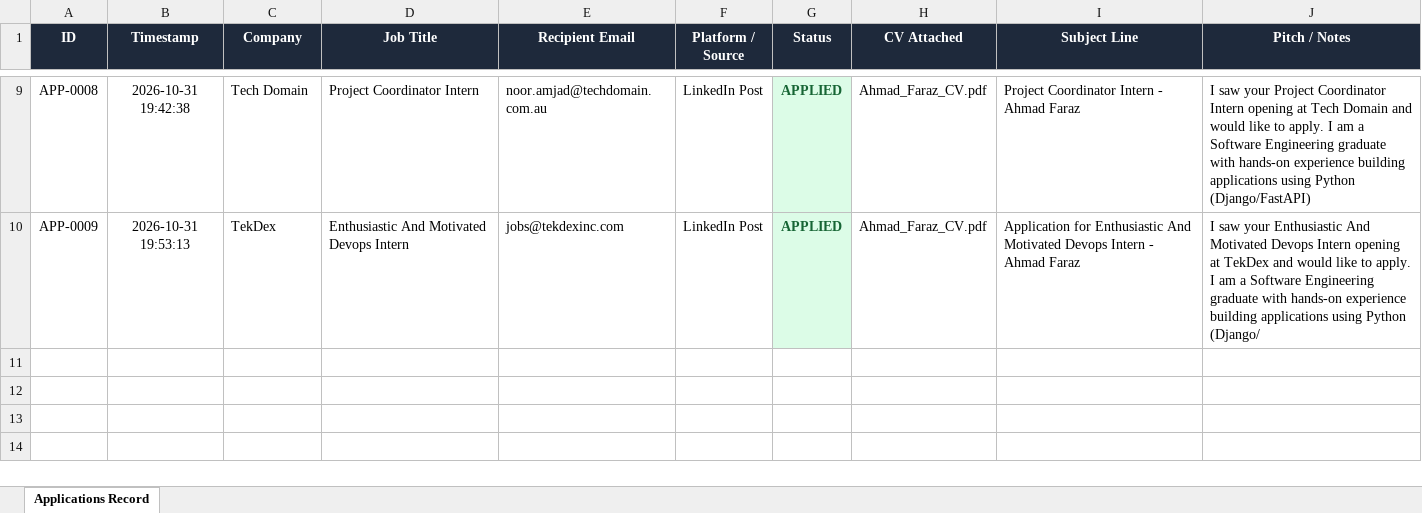
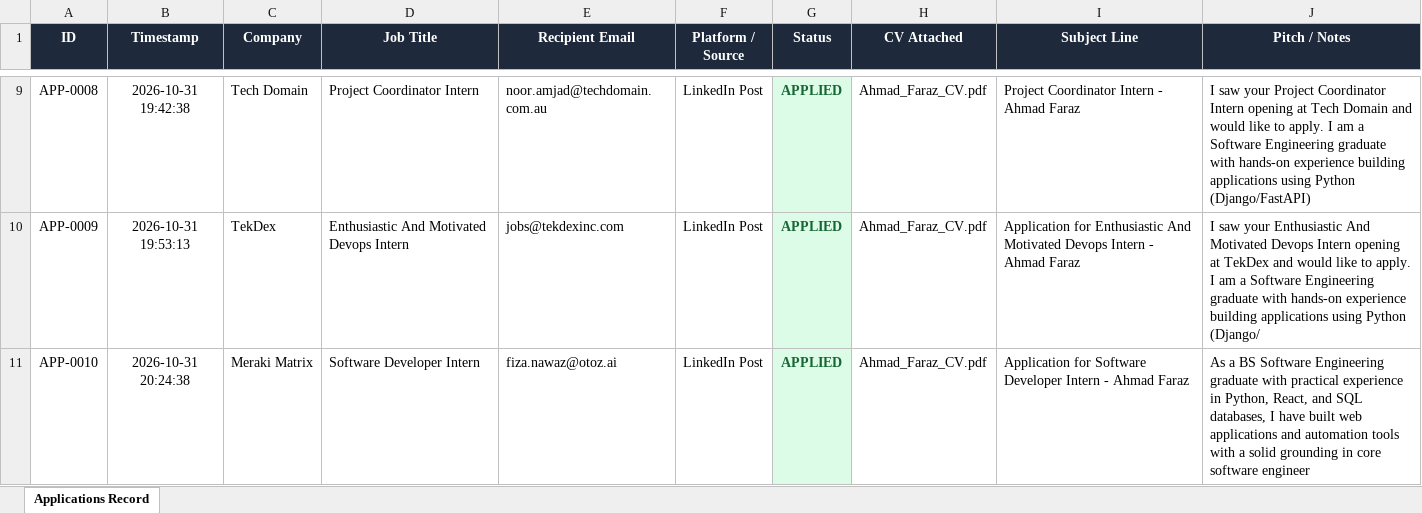
Before and after one commit to ahmadfaraz2/agentic-job-applier, an Excel workbook: data/applied_jobs_tracker.xlsx, sheet Applications Record, drawn as a sheet; only a part is shown, gaps mark what is left out; values as stored, in another font and other column widths than the file's, no borders; the diff names each change by its address in the sheet, - before the commit and + after, or states it on an @@ line.

Commit message:
feat(discord-bot): add interactive Discord bot for DM-based post parsing and 1-click email dispatch (v1.3.0)

```diff
--- a/data/applied_jobs_tracker.xlsx (sheet Applications Record)
+++ b/data/applied_jobs_tracker.xlsx (sheet Applications Record)
+row 11: APP-0010 | 2026-10-31 20:24:38 | Meraki Matrix | Software Developer Intern | fiza.nawaz@otoz.ai | LinkedIn Post | APPLIED | Ahmad_Faraz_CV.pdf | Application for Software Developer Intern - Ahmad Faraz | As a BS Software Engineering graduate with practical experience in Python, React, and SQL databases, I have built web applications and automation tools with a solid grounding in core software engineer
```
Also changed, not shown: 10 other files.
